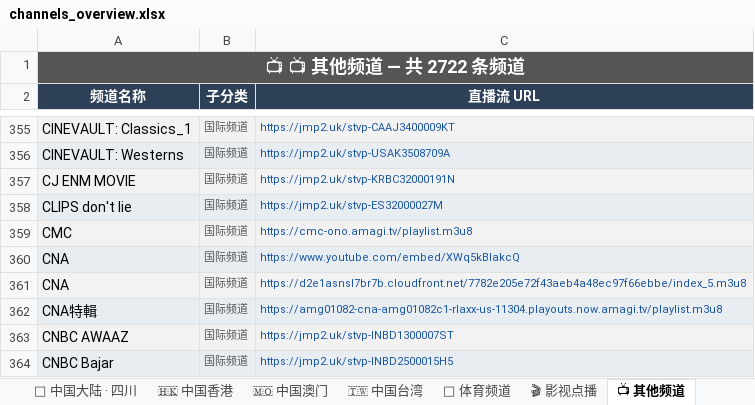
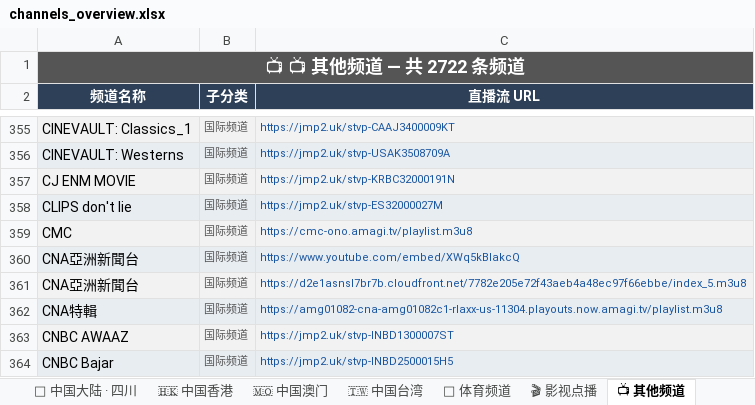
Before and after one commit to amazonjdshop/tv, an Excel workbook: channels_overview.xlsx, sheet 📺 其他频道, drawn as a sheet; only a part is shown, gaps mark what is left out; values as stored, in another font and other column widths than the file's, no borders; the diff names each change by its address in the sheet, - before the commit and + after, or states it on an @@ line.

```diff
--- a/channels_overview.xlsx (sheet 📺 其他频道)
+++ b/channels_overview.xlsx (sheet 📺 其他频道)
-A360:A361 (频道名称): CNA
+A360:A361 (频道名称): CNA亞洲新聞台
```
Also changed, not shown: sheet 🇭🇰 中国香港, sheet 🇲🇴 中国澳门, sheet 🏅 体育频道, sheet 📊 总览, 6 other files.
